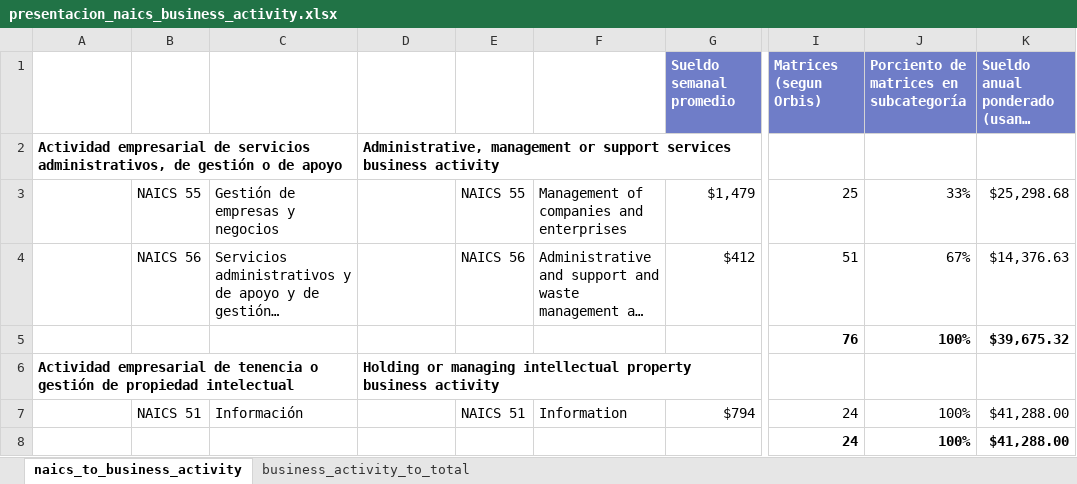
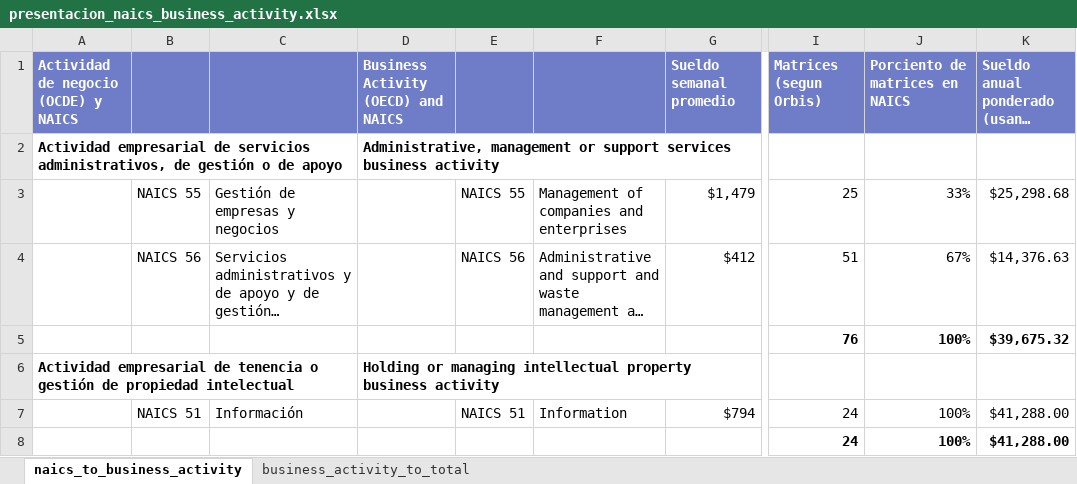
Before and after one commit to Espacios-Abiertos/recolecta-corporaciones, an Excel workbook: outputs/presentacion_naics_business_activity.xlsx, sheet naics_to_business_activity, drawn as a sheet; only a part is shown, gaps mark what is left out; long unchanged cells end in …; values as stored, in another font and other column widths than the file's, no borders; the diff names each change by its address in the sheet, - before the commit and + after, or states it on an @@ line.

```diff
--- a/outputs/presentacion_naics_business_activity.xlsx (sheet naics_to_business_activity)
+++ b/outputs/presentacion_naics_business_activity.xlsx (sheet naics_to_business_activity)
-A1: (empty)
+A1: Actividad de negocio (OCDE) y NAICS
-A1:F1 fill: none
+A1:F1 fill: #6F7DC8
-D1: (empty)
+D1: Business Activity (OECD) and NAICS
-J1: Porciento de matrices en subcategoría
+J1: Porciento de matrices en NAICS
```
Also changed, not shown: sheet business_activity_to_total, 7 other files.
